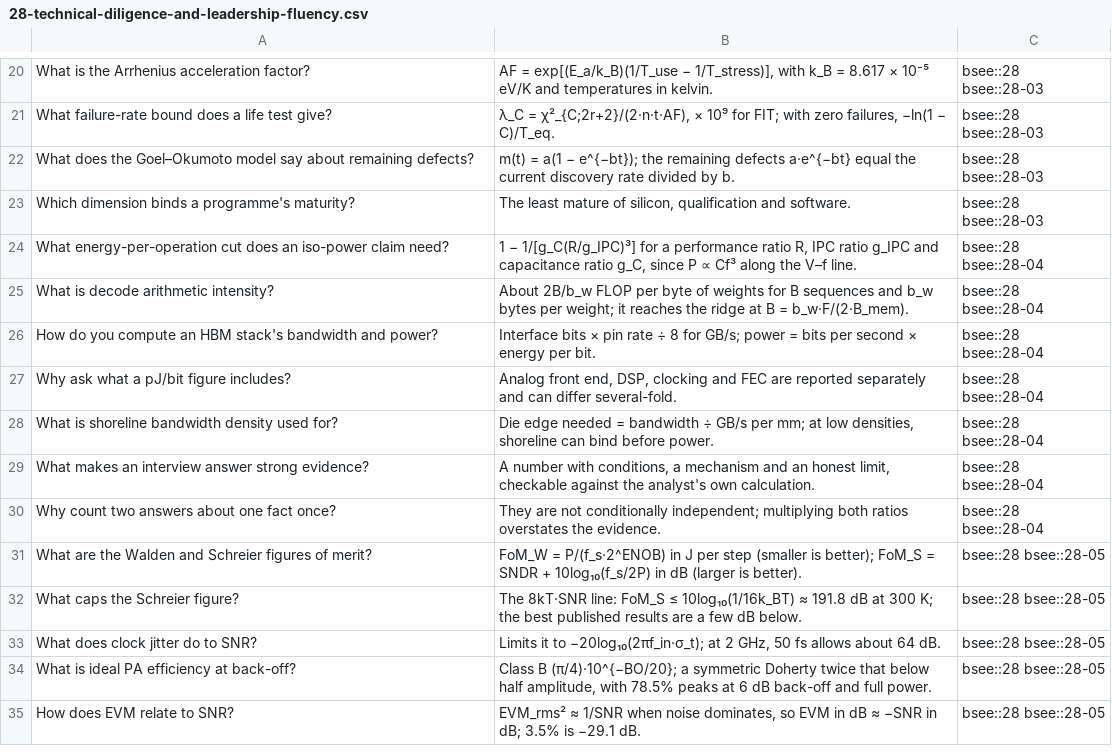
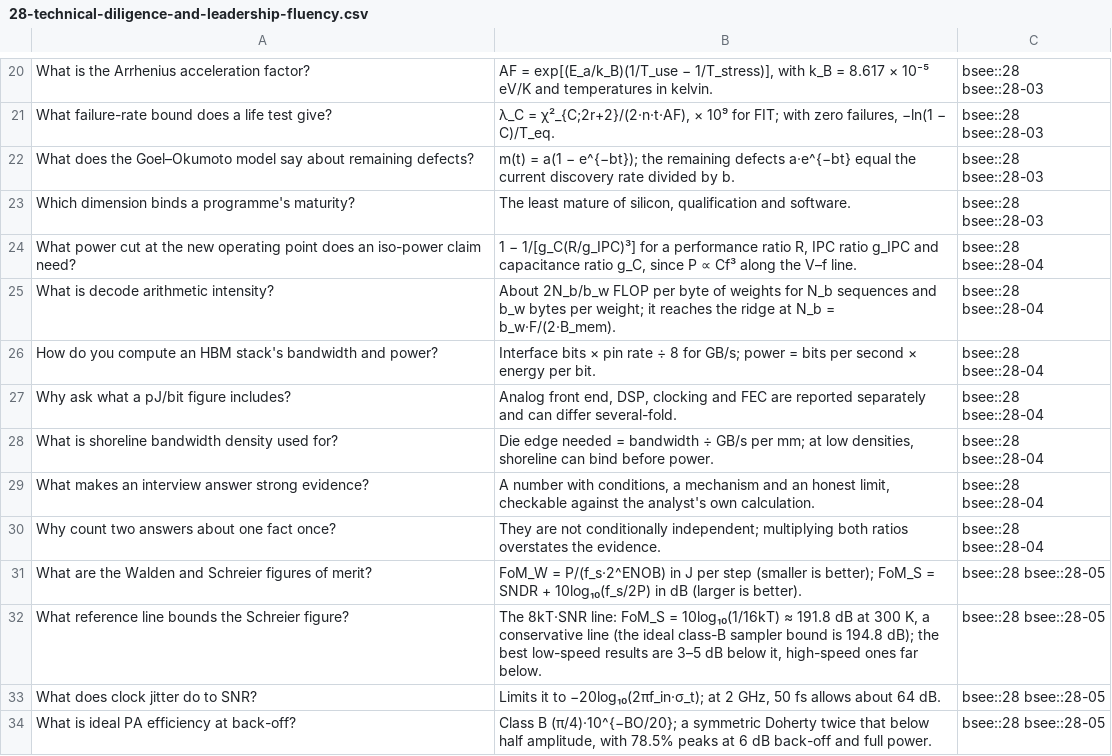
Before and after one commit to FrankHuang94/EE_database_claude, a CSV file: flashcards/28-technical-diligence-and-leadership-fluency.csv, drawn as a sheet; only a part is shown, gaps mark what is left out; the shorter side is filled out with more unchanged rows.

```diff
--- a/flashcards/28-technical-diligence-and-leadership-fluency.csv
+++ b/flashcards/28-technical-diligence-and-leadership-fluency.csv
@@ -23,4 +23,4 @@
 "Which dimension binds a programme's maturity?","The least mature of silicon, qualification and software.","bsee::28 bsee::28-03"
-"What energy-per-operation cut does an iso-power claim need?","1 − 1/[g_C(R/g_IPC)³] for a performance ratio R, IPC ratio g_IPC and capacitance ratio g_C, since P ∝ Cf³ along the V–f line.","bsee::28 bsee::28-04"
-"What is decode arithmetic intensity?","About 2B/b_w FLOP per byte of weights for B sequences and b_w bytes per weight; it reaches the ridge at B = b_w·F/(2·B_mem).","bsee::28 bsee::28-04"
+"What power cut at the new operating point does an iso-power claim need?","1 − 1/[g_C(R/g_IPC)³] for a performance ratio R, IPC ratio g_IPC and capacitance ratio g_C, since P ∝ Cf³ along the V–f line.","bsee::28 bsee::28-04"
+"What is decode arithmetic intensity?","About 2N_b/b_w FLOP per byte of weights for N_b sequences and b_w bytes per weight; it reaches the ridge at N_b = b_w·F/(2·B_mem).","bsee::28 bsee::28-04"
 "How do you compute an HBM stack's bandwidth and power?","Interface bits × pin rate ÷ 8 for GB/s; power = bits per second × energy per bit.","bsee::28 bsee::28-04"
@@ -31,3 +31,3 @@
 "What are the Walden and Schreier figures of merit?","FoM_W = P/(f_s·2^ENOB) in J per step (smaller is better); FoM_S = SNDR + 10log₁₀(f_s/2P) in dB (larger is better).","bsee::28 bsee::28-05"
-"What caps the Schreier figure?","The 8kT·SNR line: FoM_S ≤ 10log₁₀(1/16k_BT) ≈ 191.8 dB at 300 K; the best published results are a few dB below.","bsee::28 bsee::28-05"
+"What reference line bounds the Schreier figure?","The 8kT·SNR line: FoM_S = 10log₁₀(1/16kT) ≈ 191.8 dB at 300 K, a conservative line (the ideal class-B sampler bound is 194.8 dB); the best low-speed results are 3–5 dB below it, high-speed ones far below.","bsee::28 bsee::28-05"
 "What does clock jitter do to SNR?","Limits it to −20log₁₀(2πf_in·σ_t); at 2 GHz, 50 fs allows about 64 dB.","bsee::28 bsee::28-05"
```
Also changed, not shown: 18 other files.
